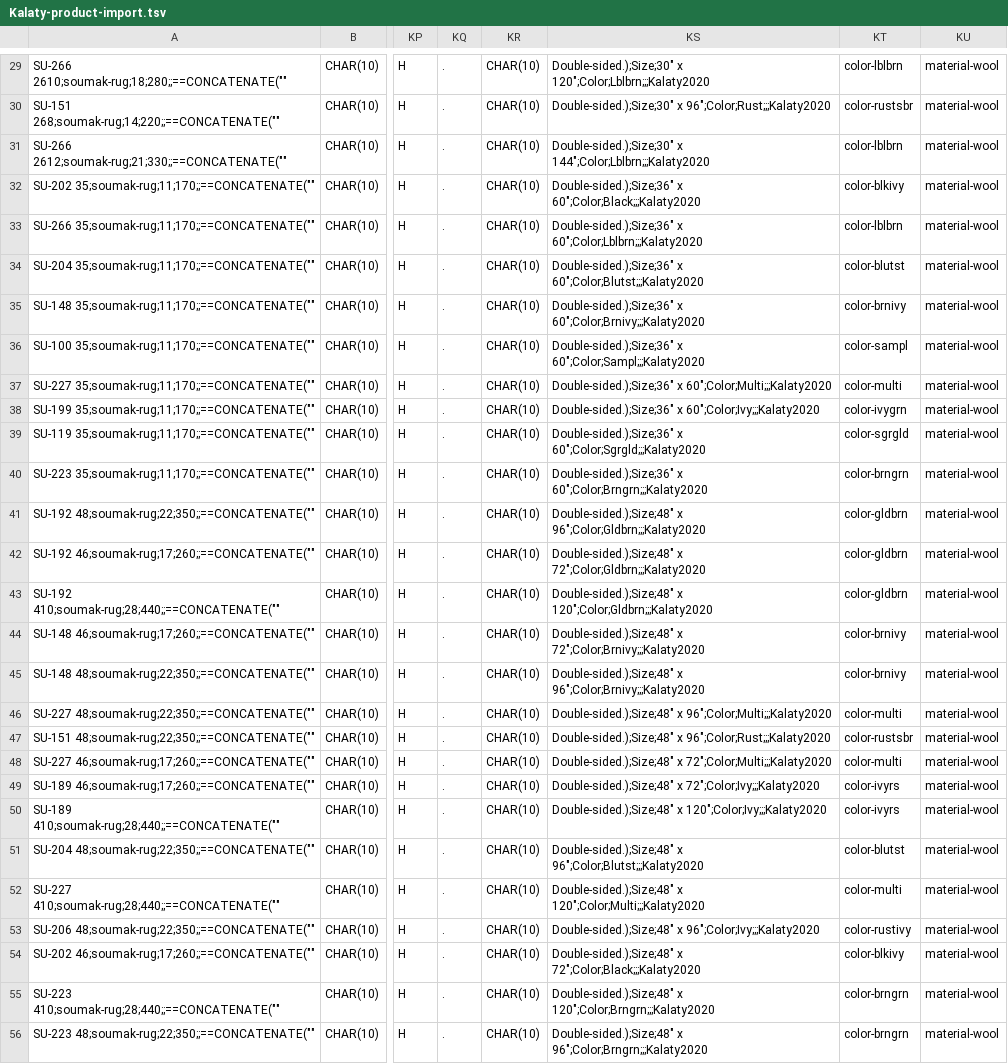
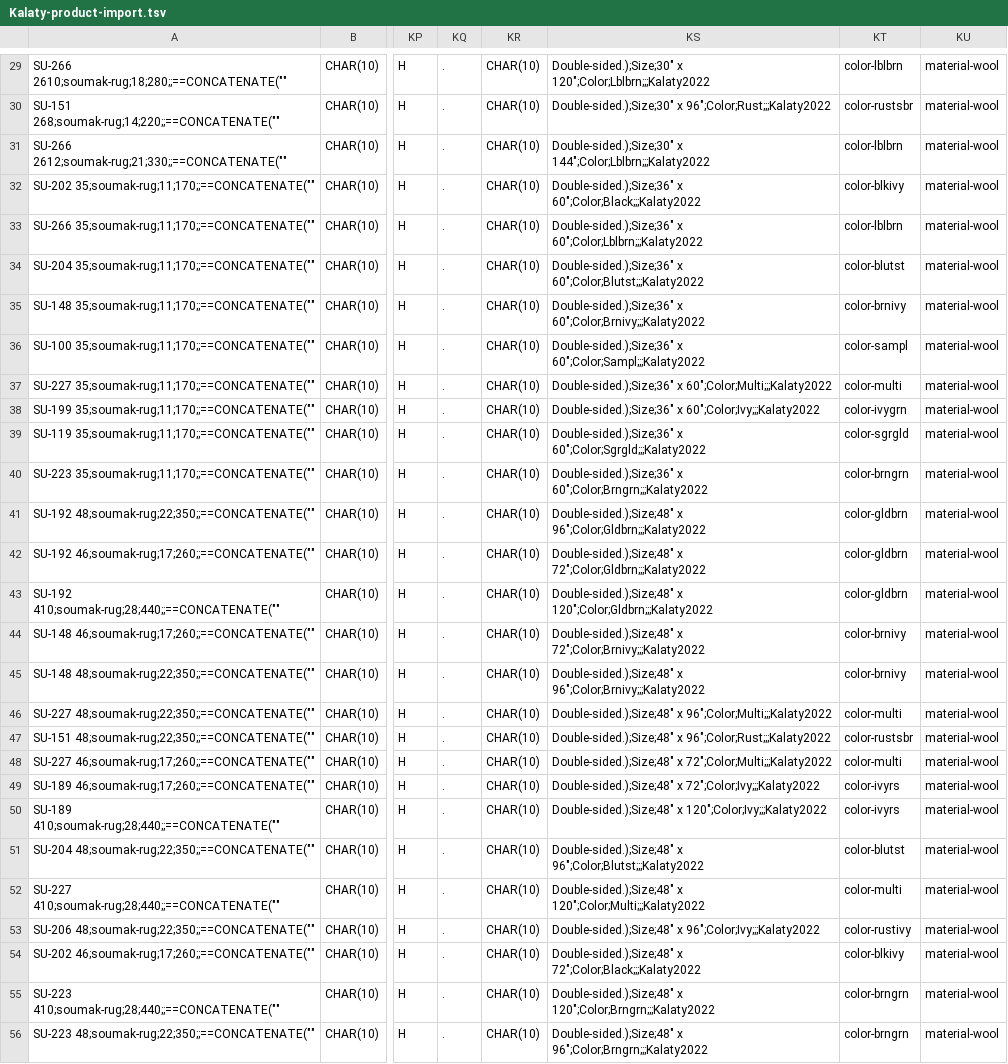
Before and after one commit to maxmnovick/product-generator, a TSV file: Data/Kalaty-product-import.tsv, drawn as a sheet; only a part is shown, gaps mark what is left out; the diff covers the shown part only; the diff names each change by its address in the sheet, - before the commit and + after, or states it on an @@ line.

```diff
--- a/Data/Kalaty-product-import.tsv
+++ b/Data/Kalaty-product-import.tsv
-KS29: Double-sided.);Size;30" x 120";Color;Lblbrn;;;Kalaty2020
+KS29: Double-sided.);Size;30" x 120";Color;Lblbrn;;;Kalaty2022
-KS30: Double-sided.);Size;30" x 96";Color;Rust;;;Kalaty2020
+KS30: Double-sided.);Size;30" x 96";Color;Rust;;;Kalaty2022
-KS31: Double-sided.);Size;30" x 144";Color;Lblbrn;;;Kalaty2020
+KS31: Double-sided.);Size;30" x 144";Color;Lblbrn;;;Kalaty2022
-KS32: Double-sided.);Size;36" x 60";Color;Black;;;Kalaty2020
+KS32: Double-sided.);Size;36" x 60";Color;Black;;;Kalaty2022
-KS33: Double-sided.);Size;36" x 60";Color;Lblbrn;;;Kalaty2020
+KS33: Double-sided.);Size;36" x 60";Color;Lblbrn;;;Kalaty2022
-KS34: Double-sided.);Size;36" x 60";Color;Blutst;;;Kalaty2020
+KS34: Double-sided.);Size;36" x 60";Color;Blutst;;;Kalaty2022
-KS35: Double-sided.);Size;36" x 60";Color;Brnivy;;;Kalaty2020
+KS35: Double-sided.);Size;36" x 60";Color;Brnivy;;;Kalaty2022
-KS36: Double-sided.);Size;36" x 60";Color;Sampl;;;Kalaty2020
+KS36: Double-sided.);Size;36" x 60";Color;Sampl;;;Kalaty2022
-KS37: Double-sided.);Size;36" x 60";Color;Multi;;;Kalaty2020
+KS37: Double-sided.);Size;36" x 60";Color;Multi;;;Kalaty2022
-KS38: Double-sided.);Size;36" x 60";Color;Ivy;;;Kalaty2020
+KS38: Double-sided.);Size;36" x 60";Color;Ivy;;;Kalaty2022
-KS39: Double-sided.);Size;36" x 60";Color;Sgrgld;;;Kalaty2020
+KS39: Double-sided.);Size;36" x 60";Color;Sgrgld;;;Kalaty2022
-KS40: Double-sided.);Size;36" x 60";Color;Brngrn;;;Kalaty2020
+KS40: Double-sided.);Size;36" x 60";Color;Brngrn;;;Kalaty2022
-KS41: Double-sided.);Size;48" x 96";Color;Gldbrn;;;Kalaty2020
+KS41: Double-sided.);Size;48" x 96";Color;Gldbrn;;;Kalaty2022
-KS42: Double-sided.);Size;48" x 72";Color;Gldbrn;;;Kalaty2020
+KS42: Double-sided.);Size;48" x 72";Color;Gldbrn;;;Kalaty2022
-KS43: Double-sided.);Size;48" x 120";Color;Gldbrn;;;Kalaty2020
+KS43: Double-sided.);Size;48" x 120";Color;Gldbrn;;;Kalaty2022
-KS44: Double-sided.);Size;48" x 72";Color;Brnivy;;;Kalaty2020
+KS44: Double-sided.);Size;48" x 72";Color;Brnivy;;;Kalaty2022
-KS45: Double-sided.);Size;48" x 96";Color;Brnivy;;;Kalaty2020
+KS45: Double-sided.);Size;48" x 96";Color;Brnivy;;;Kalaty2022
-KS46: Double-sided.);Size;48" x 96";Color;Multi;;;Kalaty2020
+KS46: Double-sided.);Size;48" x 96";Color;Multi;;;Kalaty2022
-KS47: Double-sided.);Size;48" x 96";Color;Rust;;;Kalaty2020
+KS47: Double-sided.);Size;48" x 96";Color;Rust;;;Kalaty2022
-KS48: Double-sided.);Size;48" x 72";Color;Multi;;;Kalaty2020
+KS48: Double-sided.);Size;48" x 72";Color;Multi;;;Kalaty2022
-KS49: Double-sided.);Size;48" x 72";Color;Ivy;;;Kalaty2020
+KS49: Double-sided.);Size;48" x 72";Color;Ivy;;;Kalaty2022
-KS50: Double-sided.);Size;48" x 120";Color;Ivy;;;Kalaty2020
+KS50: Double-sided.);Size;48" x 120";Color;Ivy;;;Kalaty2022
-KS51: Double-sided.);Size;48" x 96";Color;Blutst;;;Kalaty2020
+KS51: Double-sided.);Size;48" x 96";Color;Blutst;;;Kalaty2022
-KS52: Double-sided.);Size;48" x 120";Color;Multi;;;Kalaty2020
+KS52: Double-sided.);Size;48" x 120";Color;Multi;;;Kalaty2022
-KS53: Double-sided.);Size;48" x 96";Color;Ivy;;;Kalaty2020
+KS53: Double-sided.);Size;48" x 96";Color;Ivy;;;Kalaty2022
-KS54: Double-sided.);Size;48" x 72";Color;Black;;;Kalaty2020
+KS54: Double-sided.);Size;48" x 72";Color;Black;;;Kalaty2022
-KS55: Double-sided.);Size;48" x 120";Color;Brngrn;;;Kalaty2020
+KS55: Double-sided.);Size;48" x 120";Color;Brngrn;;;Kalaty2022
-KS56: Double-sided.);Size;48" x 96";Color;Brngrn;;;Kalaty2020
+KS56: Double-sided.);Size;48" x 96";Color;Brngrn;;;Kalaty2022
```
Also changed, not shown: 106 edited cells elsewhere in this file, 5 other files.
